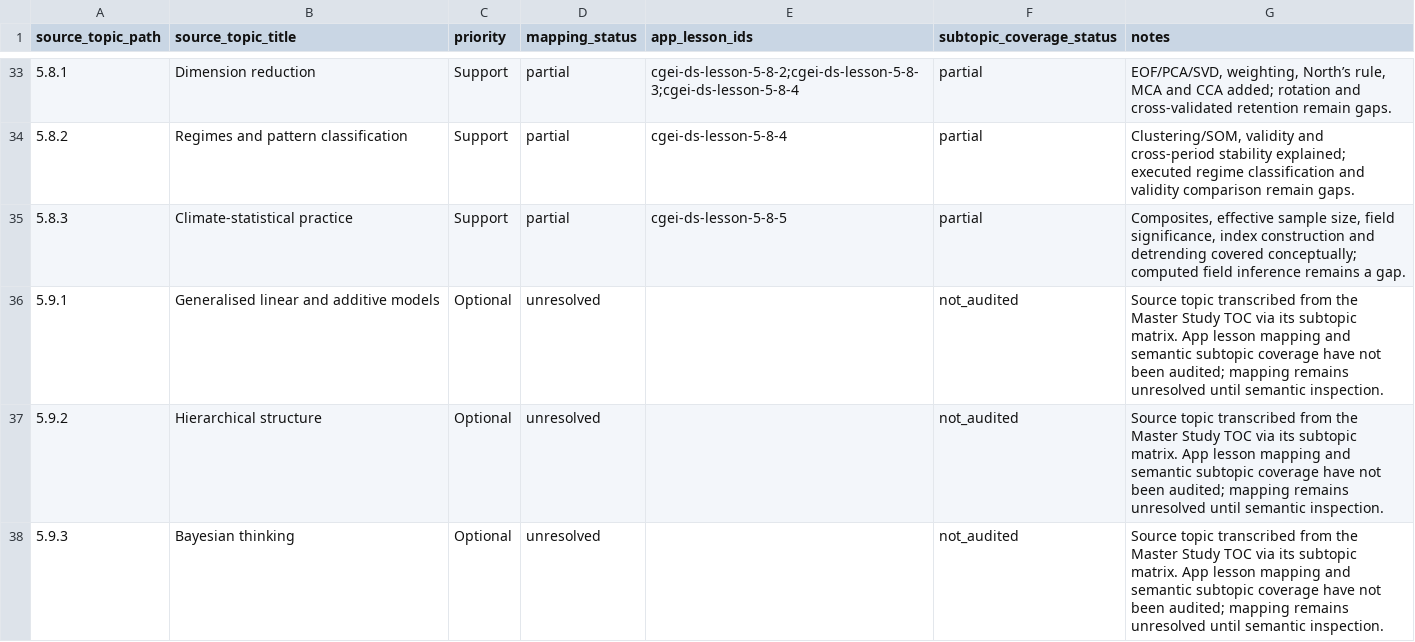
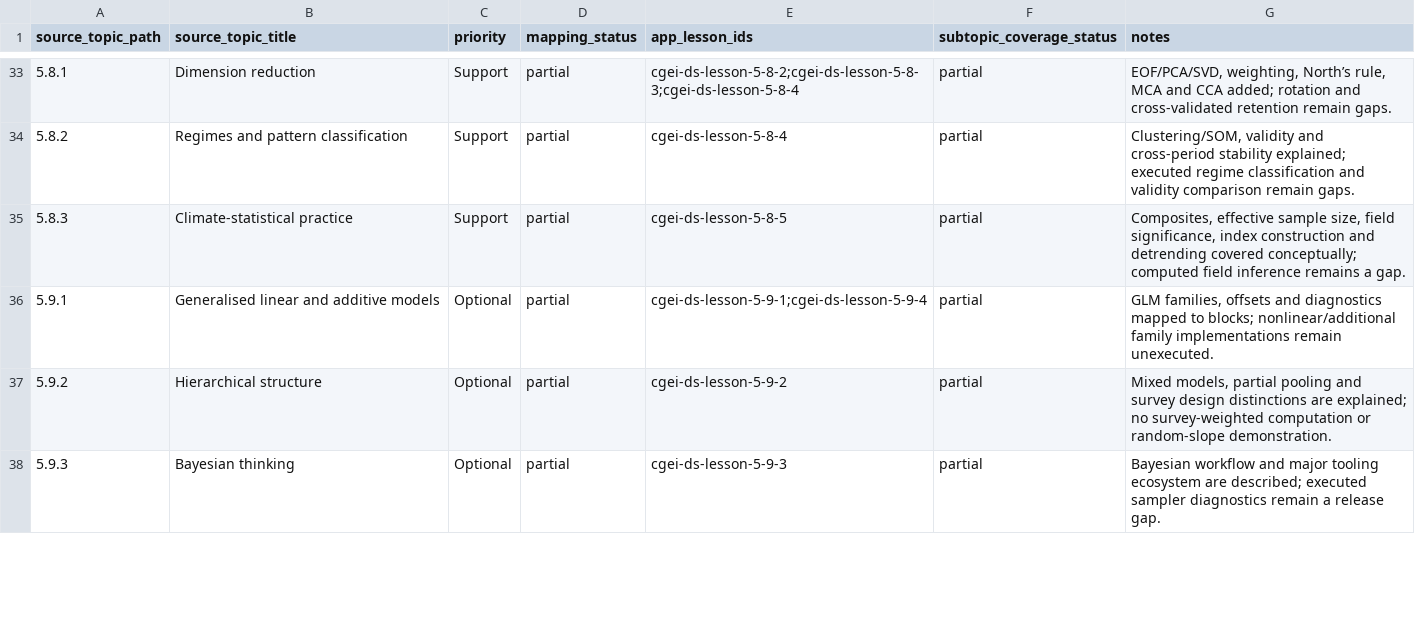
Before and after one commit to musab-shahid/my-study, a CSV file: docs/cgei/subject-5-topic-crosswalk.csv, drawn as a sheet; only a part is shown, gaps mark what is left out; the diff covers the shown part only.

Commit message:
Update topic crosswalk after Unit 5.9–5.10 semantic pass

```diff
--- a/docs/cgei/subject-5-topic-crosswalk.csv
+++ b/docs/cgei/subject-5-topic-crosswalk.csv
@@ -35,4 +35,4 @@ source_topic_path,source_topic_title,priority,mapping_status,app_lesson_ids,subt
 5.8.3,Climate-statistical practice,Support,partial,cgei-ds-lesson-5-8-5,partial,"Composites, effective sample size, field significance, index construction and detrending covered conceptually; computed field inference remains a gap."
-5.9.1,Generalised linear and additive models,Optional,unresolved,,not_audited,Source topic transcribed from the Master Study TOC via its subtopic matrix. App lesson mapping and semantic subtopic coverage have not been audited; mapping remains unresolved until semantic inspection.
-5.9.2,Hierarchical structure,Optional,unresolved,,not_audited,Source topic transcribed from the Master Study TOC via its subtopic matrix. App lesson mapping and semantic subtopic coverage have not been audited; mapping remains unresolved until semantic inspection.
-5.9.3,Bayesian thinking,Optional,unresolved,,not_audited,Source topic transcribed from the Master Study TOC via its subtopic matrix. App lesson mapping and semantic subtopic coverage have not been audited; mapping remains unresolved until semantic inspection.
+5.9.1,Generalised linear and additive models,Optional,partial,cgei-ds-lesson-5-9-1;cgei-ds-lesson-5-9-4,partial,"GLM families, offsets and diagnostics mapped to blocks; nonlinear/additional family implementations remain unexecuted."
+5.9.2,Hierarchical structure,Optional,partial,cgei-ds-lesson-5-9-2,partial,"Mixed models, partial pooling and survey design distinctions are explained; no survey-weighted computation or random-slope demonstration."
+5.9.3,Bayesian thinking,Optional,partial,cgei-ds-lesson-5-9-3,partial,Bayesian workflow and major tooling ecosystem are described; executed sampler diagnostics remain a release gap.
```
Also changed, not shown: 12 edited cells elsewhere in this file.
